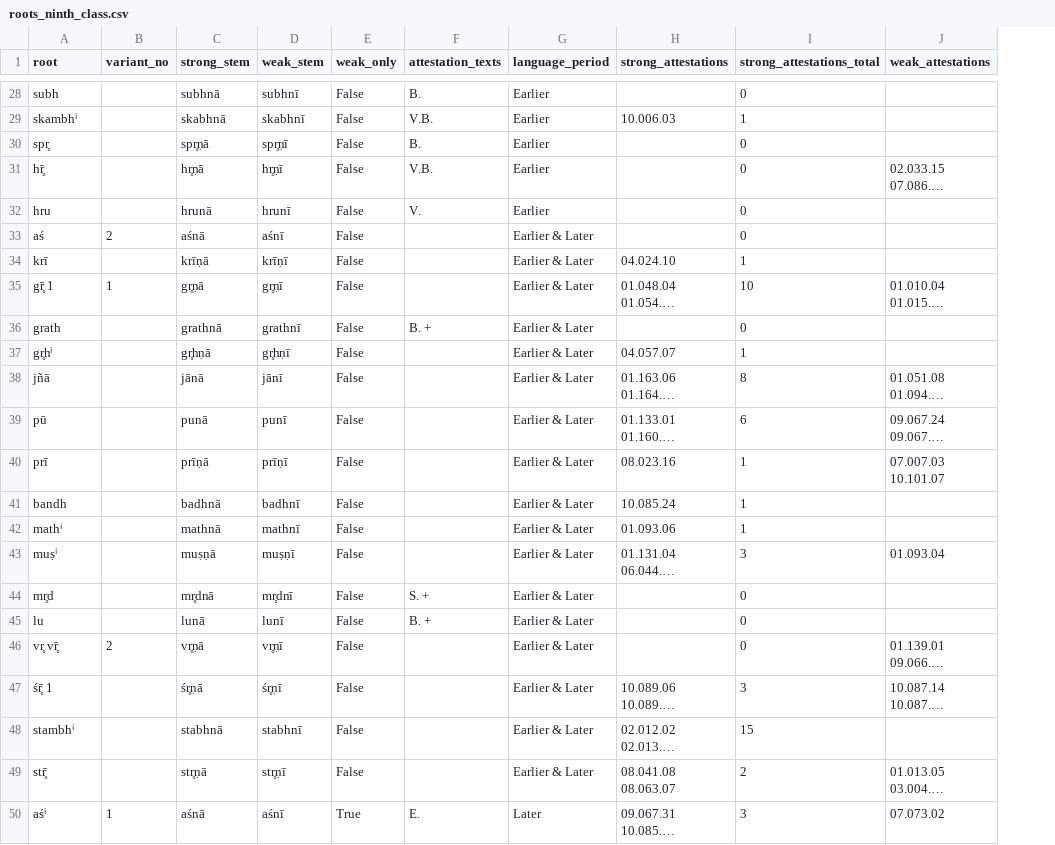
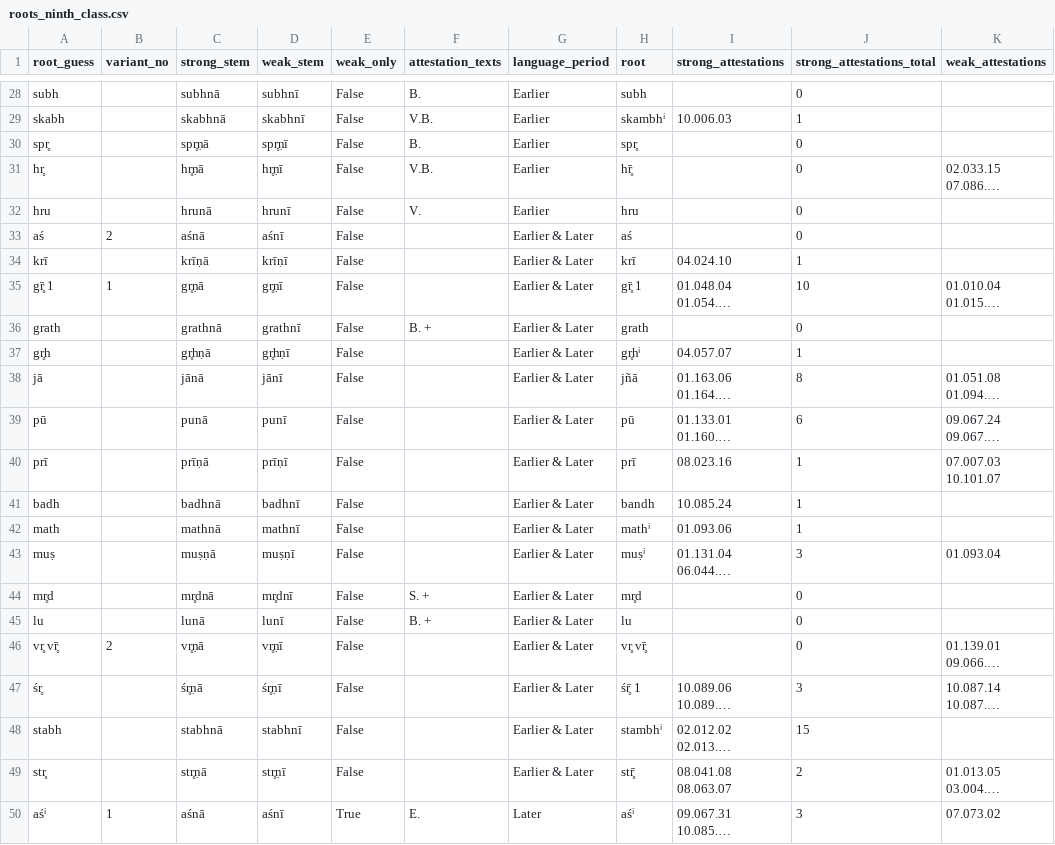
Before and after one commit to anupdhml/sanskrit_ninth_class_meter, a CSV file: data/roots_ninth_class.csv, drawn as a sheet; only a part is shown, gaps mark what is left out; long unchanged cells end in …; the diff covers the shown part only; the diff names each change by its address in the sheet, - before the commit and + after, or states it on an @@ line.

```diff
--- a/data/roots_ninth_class.csv
+++ b/data/roots_ninth_class.csv
+column H (root), rows 28-50: subh | skambhⁱ | spr̥ | hr̥̄ | hru | aś | krī | gr̥̄ 1 | grath | gr̥hⁱ | jñā | pū | prī | bandh | mathⁱ | muṣⁱ | mr̥d | lu | vr̥ vr̥̄ | śr̥̄ 1 | stambhⁱ | str̥̄ | aśⁱ
-A1: root
+A1: root_guess
-A29 (root_guess): skambhⁱ
+A29 (root_guess): skabh
-A31 (root_guess): hr̥̄
+A31 (root_guess): hr̥
-A37 (root_guess): gr̥hⁱ
+A37 (root_guess): gr̥h
-A38 (root_guess): jñā
+A38 (root_guess): jā
-A41 (root_guess): bandh
+A41 (root_guess): badh
-A42 (root_guess): mathⁱ
+A42 (root_guess): math
-A43 (root_guess): muṣⁱ
+A43 (root_guess): muṣ
-A47 (root_guess): śr̥̄ 1
+A47 (root_guess): śr̥
-A48 (root_guess): stambhⁱ
+A48 (root_guess): stabh
-A49 (root_guess): str̥̄
+A49 (root_guess): str̥
```
Also changed, not shown: 10 edited cells elsewhere in this file, data/rv_lines_ninth_class.csv, data/whitney_roots_ninth_class.csv, 1 other file.
